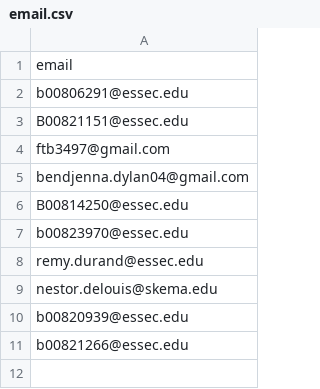
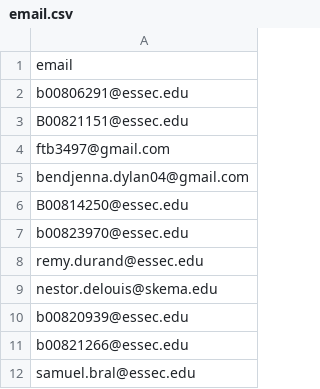
Before and after one commit to ludovicstvys/SpringIntern, a CSV file: email.csv, drawn as a sheet; the diff names each change by its address in the sheet, - before the commit and + after, or states it on an @@ line.

Commit message:
Add new email address for Samuel Bral

```diff
--- a/email.csv
+++ b/email.csv
+row 12: samuel.bral@essec.edu
```
